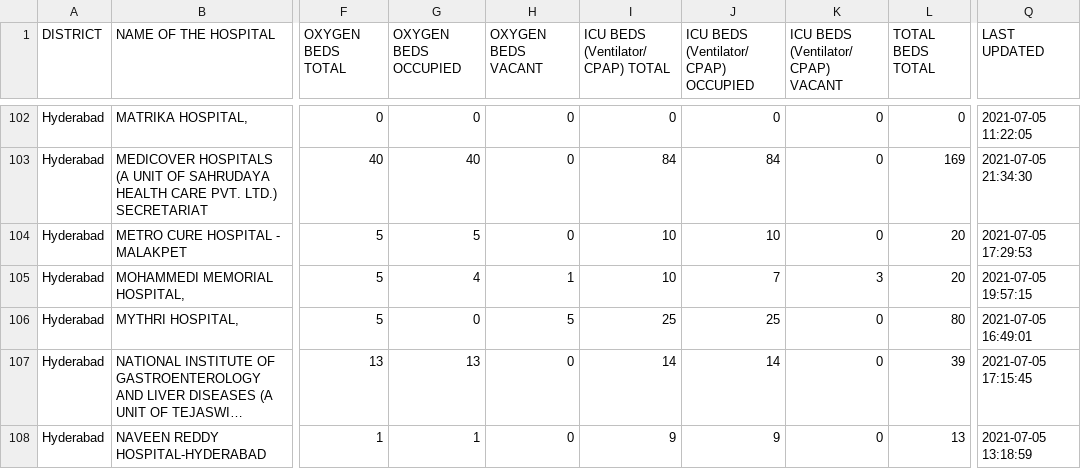
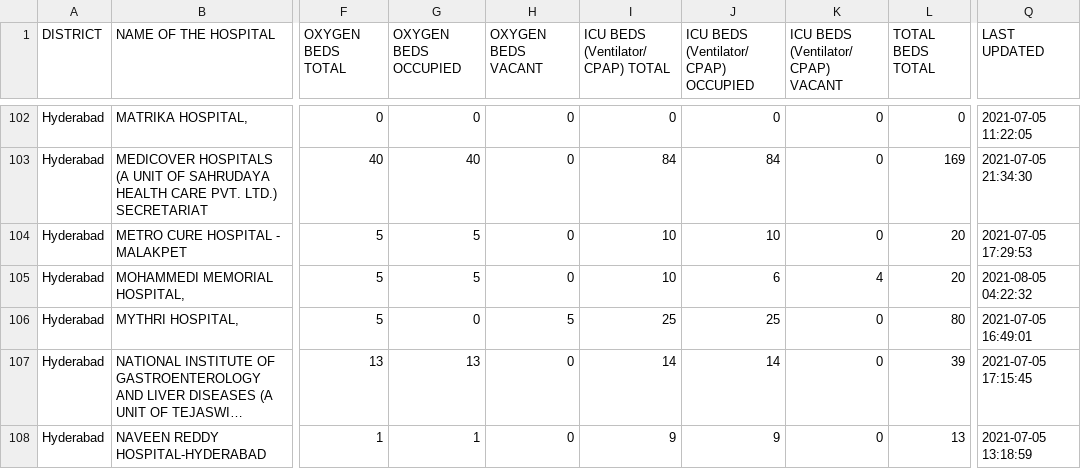
Before and after one commit to covid-telangana/covid-telangana.github.io, a CSV file: data/beds.csv, drawn as a sheet; only a part is shown, gaps mark what is left out; long unchanged cells end in …; the diff covers the shown part only; the diff names each change by its address in the sheet, - before the commit and + after, or states it on an @@ line.

```diff
--- a/data/beds.csv
+++ b/data/beds.csv
-G105 (OXYGEN BEDS OCCUPIED): 4
+G105 (OXYGEN BEDS OCCUPIED): 5
-H105 (OXYGEN BEDS VACANT): 1
+H105 (OXYGEN BEDS VACANT): 0
-J105: 7
+J105: 6
-K105: 3
+K105: 4
-Q105 (LAST UPDATED): 2021-07-05 19:57:15
+Q105 (LAST UPDATED): 2021-08-05 04:22:32
```
Also changed, not shown: 54 edited cells elsewhere in this file.
